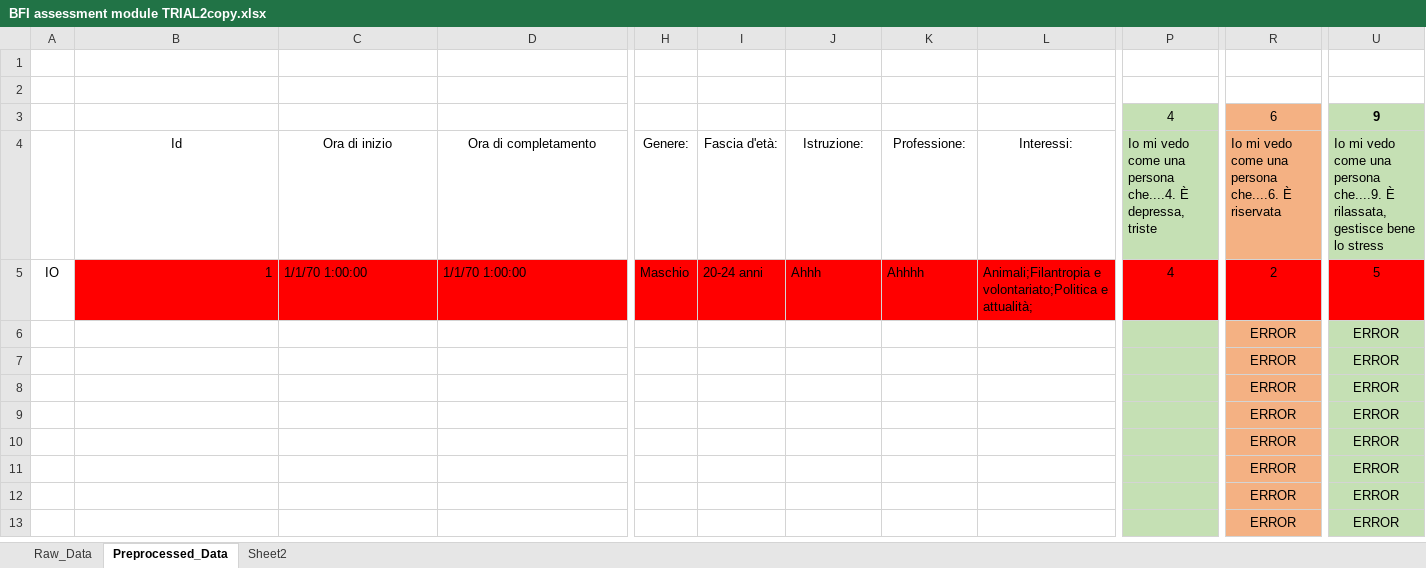
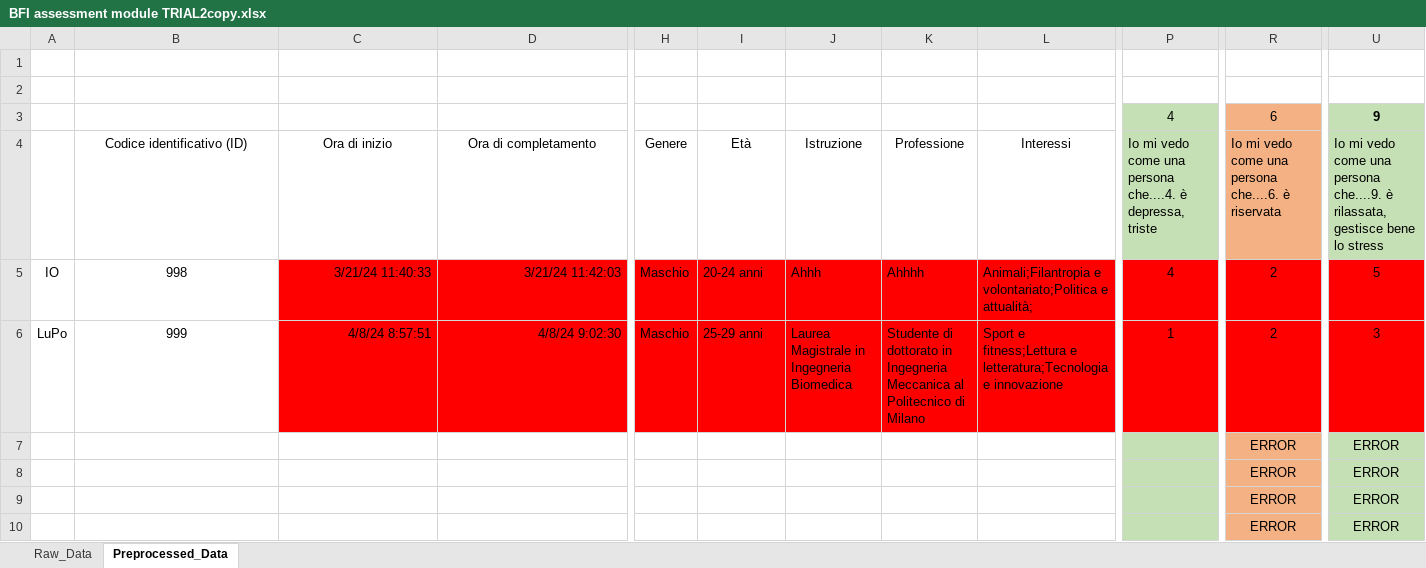
Before and after one commit to TIAGo-WE-COBOT/hri_conversational_agency, an Excel workbook: scripts/BFI assessment module TRIAL2copy.xlsx, sheet Preprocessed_Data, drawn as a sheet; only a part is shown, gaps mark what is left out; the shorter side is filled out with more unchanged rows; values as stored, in another font and other column widths than the file's, no borders; removed rows and columns are numbered as before the commit, all else as after; rows hold the shown columns only; the diff covers the shown part only; the diff names each change by its address in the sheet, - before the commit and + after, or states it on an @@ line.

Commit message:
Add memory, prompts, conversational list

```diff
--- a/scripts/BFI assessment module TRIAL2copy.xlsx (sheet Preprocessed_Data)
+++ b/scripts/BFI assessment module TRIAL2copy.xlsx (sheet Preprocessed_Data)
-sheet tab: Sheet2
-B4: Id
+B4: Codice identificativo (ID)
-H4: Genere:
+H4: Genere
-I4: Fascia d'età:
+I4: Età
-J4: Istruzione:
+J4: Istruzione
-K4: Professione:
+K4: Professione
-L4: Interessi:
+L4: Interessi
-P4: …persona che....4. È depressa, triste
+P4: …persona che....4. è depressa, triste
-R4: …persona che....6. È riservata
+R4: …persona che....6. è riservata
-U4: …persona che....9. È rilassata, gestisce…
+U4: …persona che....9. è rilassata, gestisce…
-B5: 1
+B5: 998
@@ B5 fill: #FF0000 → none, alignment: right → center @@
-C5: 1/1/70 1:00:00
+C5: 3/21/24 11:40:33
-C5:D5 alignment: left
+C5:D5 alignment: right
-D5: 1/1/70 1:00:00
+D5: 3/21/24 11:42:03
-row 6:  |  |  |  |  |  |  |  |  |  | ERROR | ERROR
+row 6: LuPo | 999 | 4/8/24 8:57:51 | 4/8/24 9:02:30 | Maschio | 25-29 anni | Laurea Magistrale in Ingegneria Biomedica | Studente di dottorato in Ingegneria Meccanica al Politecnico di Milano | Sport e fitness;Lettura e letteratura;Tecnologia e innovazione | 1 | 2 | 3
```
Also changed, not shown: 1 edited cell elsewhere in this sheet, sheet Raw_Data, formulas that keep their value, 12 other files.
